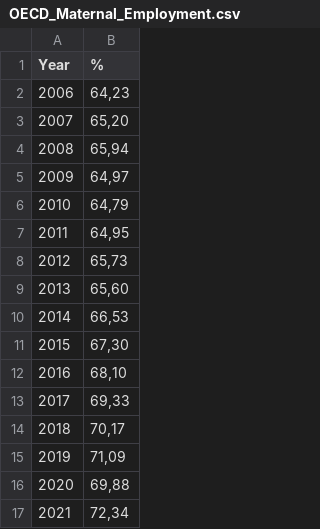
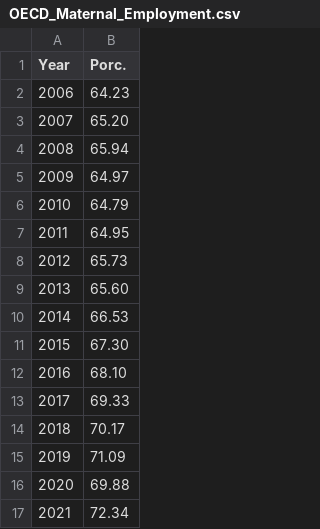
Before and after one commit to jvdiblasi/-30daysChartChalengue, a CSV file: OECD_Maternal_Employment.csv, drawn as a sheet.

Commit message:
Add files via upload

```diff
--- a/OECD_Maternal_Employment.csv
+++ b/OECD_Maternal_Employment.csv
@@ -1,17 +1,17 @@
-Year;%
-2006;64,23
-2007;65,20
-2008;65,94
-2009;64,97
-2010;64,79
-2011;64,95
-2012;65,73
-2013;65,60
-2014;66,53
-2015;67,30
-2016;68,10
-2017;69,33
-2018;70,17
-2019;71,09
-2020;69,88
-2021;72,34
+Year;Porc.
+2006;64.23
+2007;65.20
+2008;65.94
+2009;64.97
+2010;64.79
+2011;64.95
+2012;65.73
+2013;65.60
+2014;66.53
+2015;67.30
+2016;68.10
+2017;69.33
+2018;70.17
+2019;71.09
+2020;69.88
+2021;72.34
```
